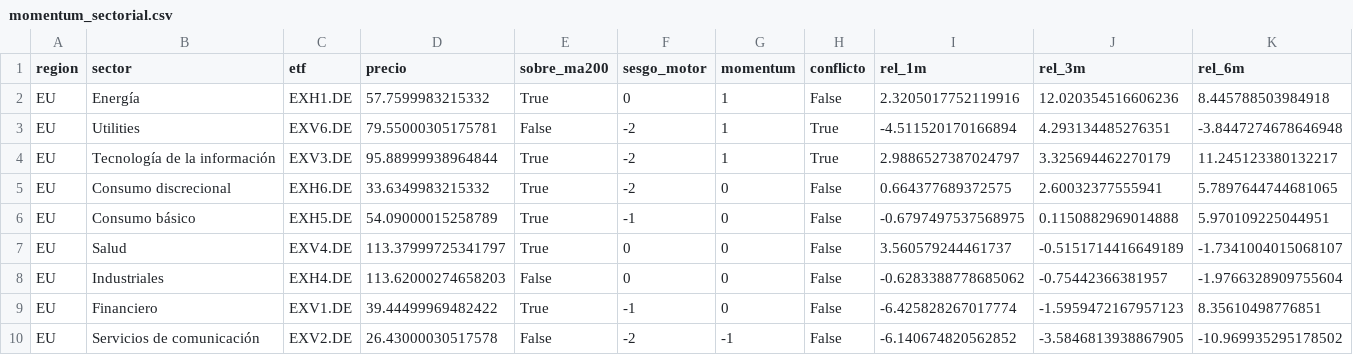
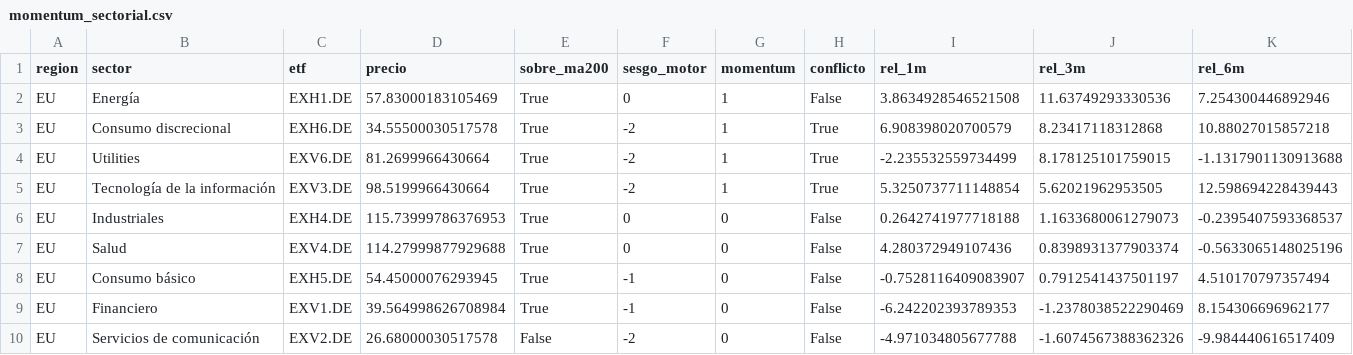
Before and after one commit to jmm-mlg/Macro-daily, a CSV file: data/momentum_sectorial.csv, drawn as a sheet; only a part is shown; the diff covers the shown part only.

```diff
--- a/data/momentum_sectorial.csv
+++ b/data/momentum_sectorial.csv
@@ -1,10 +1,10 @@
 region,sector,etf,precio,sobre_ma200,sesgo_motor,momentum,conflicto,rel_1m,rel_3m,rel_6m
-EU,Energía,EXH1.DE,57.7599983215332,True,0,1,False,2.3205017752119916,12.020354516606236,8.445788503984918
-EU,Utilities,EXV6.DE,79.55000305175781,False,-2,1,True,-4.511520170166894,4.293134485276351,-3.8447274678646948
-EU,Tecnología de la información,EXV3.DE,95.88999938964844,True,-2,1,True,2.9886527387024797,3.325694462270179,11.245123380132217
-EU,Consumo discrecional,EXH6.DE,33.6349983215332,True,-2,0,False,0.664377689372575,2.60032377555941,5.7897644744681065
-EU,Consumo básico,EXH5.DE,54.09000015258789,True,-1,0,False,-0.6797497537568975,0.1150882969014888,5.970109225044951
-EU,Salud,EXV4.DE,113.37999725341797,True,0,0,False,3.560579244461737,-0.5151714416649189,-1.7341004015068107
-EU,Industriales,EXH4.DE,113.62000274658203,False,0,0,False,-0.6283388778685062,-0.75442366381957,-1.9766328909755604
-EU,Financiero,EXV1.DE,39.44499969482422,True,-1,0,False,-6.425828267017774,-1.5959472167957123,8.35610498776851
-EU,Servicios de comunicación,EXV2.DE,26.43000030517578,False,-2,-1,False,-6.140674820562852,-3.5846813938867905,-10.969935295178502
+EU,Energía,EXH1.DE,57.83000183105469,True,0,1,False,3.8634928546521508,11.63749293330536,7.254300446892946
+EU,Consumo discrecional,EXH6.DE,34.55500030517578,True,-2,1,True,6.908398020700579,8.23417118312868,10.88027015857218
+EU,Utilities,EXV6.DE,81.2699966430664,True,-2,1,True,-2.235532559734499,8.178125101759015,-1.1317901130913688
+EU,Tecnología de la información,EXV3.DE,98.5199966430664,True,-2,1,True,5.3250737711148854,5.62021962953505,12.598694228439443
+EU,Industriales,EXH4.DE,115.73999786376953,True,0,0,False,0.2642741977718188,1.1633680061279073,-0.2395407593368537
+EU,Salud,EXV4.DE,114.27999877929688,True,0,0,False,4.280372949107436,0.8398931377903374,-0.5633065148025196
+EU,Consumo básico,EXH5.DE,54.45000076293945,True,-1,0,False,-0.7528116409083907,0.7912541437501197,4.510170797357494
+EU,Financiero,EXV1.DE,39.564998626708984,True,-1,0,False,-6.242202393789353,-1.2378038522290469,8.154306696962177
+EU,Servicios de comunicación,EXV2.DE,26.68000030517578,False,-2,0,False,-4.971034805677788,-1.6074567388362326,-9.984440616517409
```
Also changed, not shown: 1 added row, 1 removed row and 51 edited cells elsewhere in this file, data/fichas.csv, data/history.csv, 12 other files.
